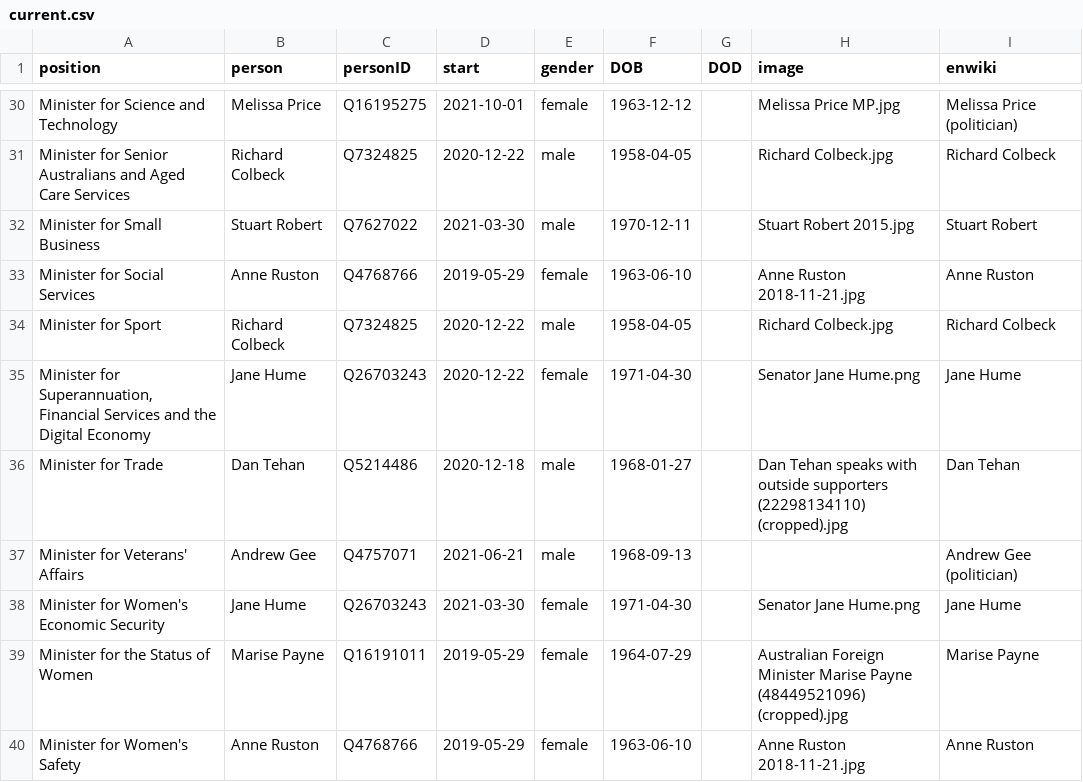
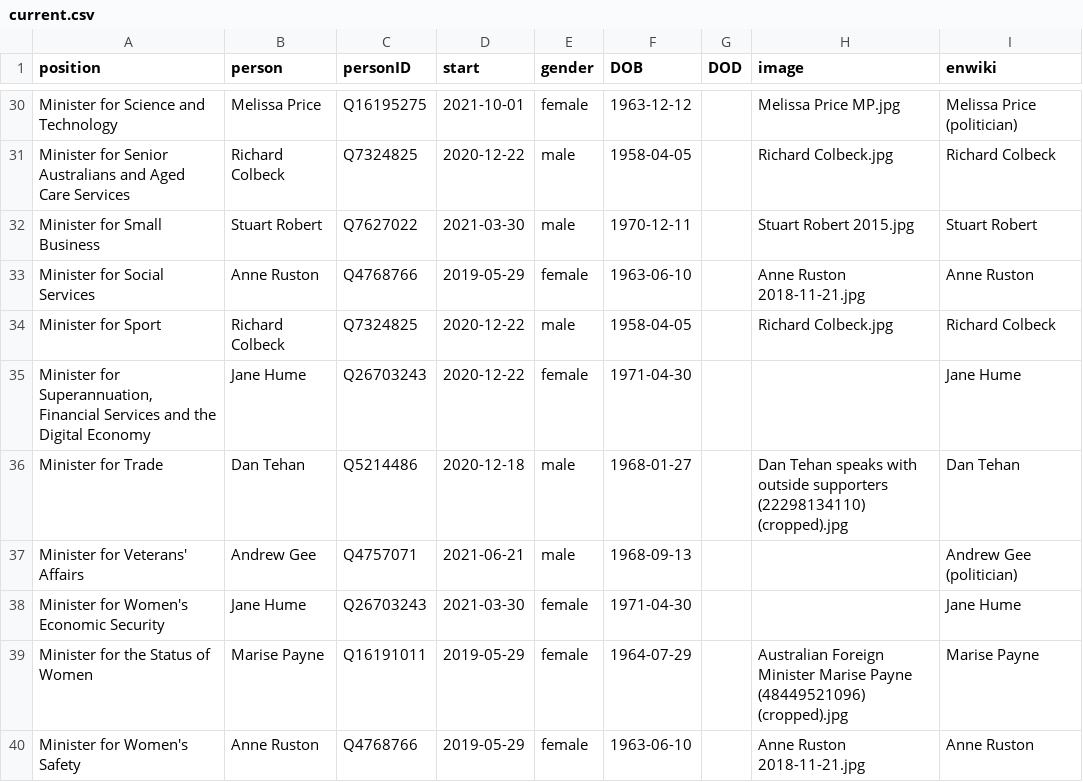
Before and after one commit to every-politician-scrapers/australia-cabinet, a CSV file: html/current.csv, drawn as a sheet; only a part is shown, gaps mark what is left out.

```diff
--- a/html/current.csv
+++ b/html/current.csv
@@ -34,6 +34,6 @@ Minister for Social Services,Anne Ruston,Q4768766,2019-05-29,female,1963-06-10,,
 Minister for Sport,Richard Colbeck,Q7324825,2020-12-22,male,1958-04-05,,Richard Colbeck.jpg,Richard Colbeck
-"Minister for Superannuation, Financial Services and the Digital Economy",Jane Hume,Q26703243,2020-12-22,female,1971-04-30,,Senator Jane Hume.png,Jane Hume
+"Minister for Superannuation, Financial Services and the Digital Economy",Jane Hume,Q26703243,2020-12-22,female,1971-04-30,,,Jane Hume
 Minister for Trade,Dan Tehan,Q5214486,2020-12-18,male,1968-01-27,,Dan Tehan speaks with outside supporters (22298134110) (cropped).jpg,Dan Tehan
 Minister for Veterans' Affairs,Andrew Gee,Q4757071,2021-06-21,male,1968-09-13,,,Andrew Gee (politician)
-Minister for Women's Economic Security,Jane Hume,Q26703243,2021-03-30,female,1971-04-30,,Senator Jane Hume.png,Jane Hume
+Minister for Women's Economic Security,Jane Hume,Q26703243,2021-03-30,female,1971-04-30,,,Jane Hume
 Minister for the Status of Women,Marise Payne,Q16191011,2019-05-29,female,1964-07-29,,Australian Foreign Minister Marise Payne (48449521096) (cropped).jpg,Marise Payne
```
Also changed, not shown: html/holders21.csv.
